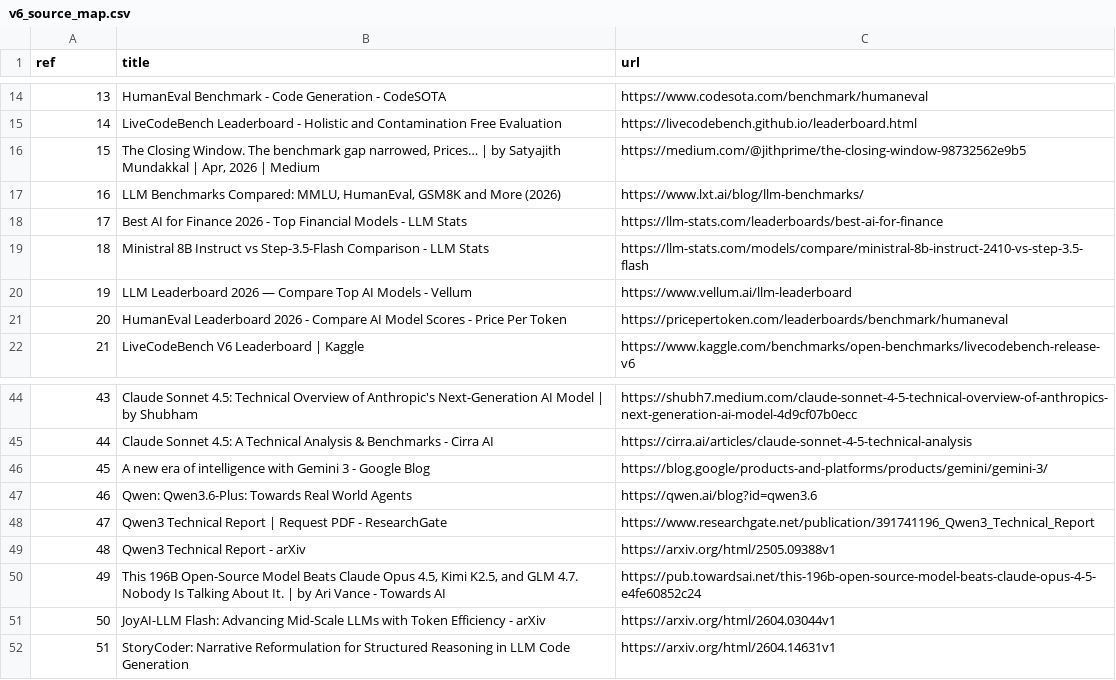
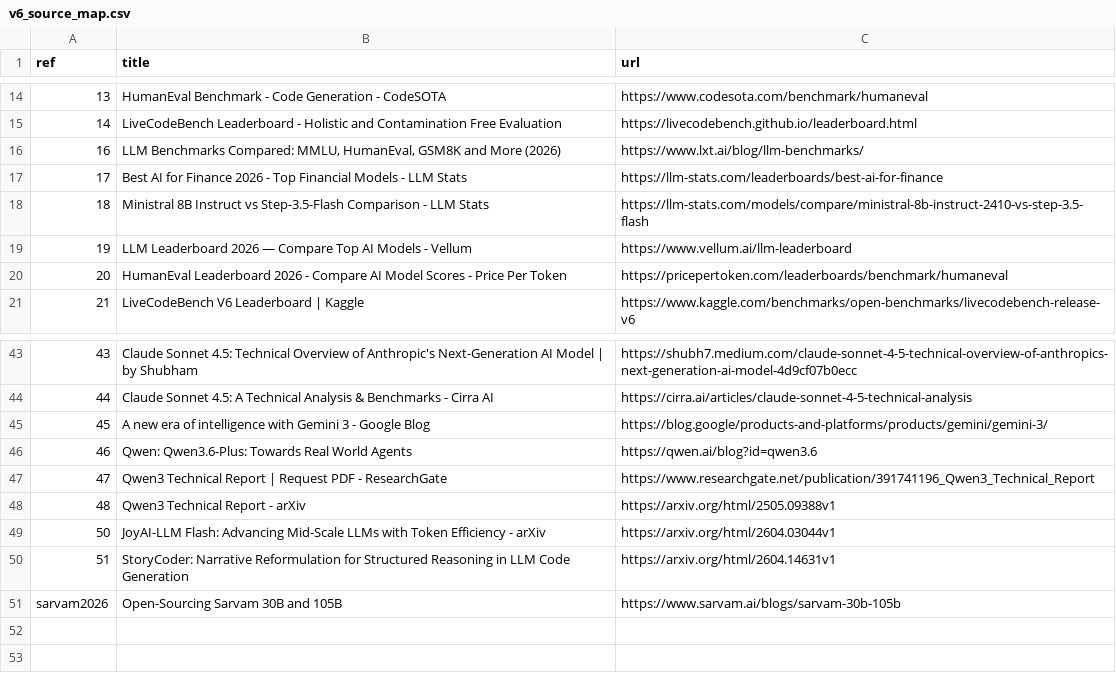
Before and after one commit to coolguy46/predictive-validity-benchmark-audit, a CSV file: data/v6_source_map.csv, drawn as a sheet; only a part is shown, gaps mark what is left out.

```diff
--- a/data/v6_source_map.csv
+++ b/data/v6_source_map.csv
@@ -15,3 +15,2 @@ ref,title,url
 14,LiveCodeBench Leaderboard - Holistic and Contamination Free Evaluation,https://livecodebench.github.io/leaderboard.html
-15,"The Closing Window. The benchmark gap narrowed, Prices… | by Satyajith Mundakkal | Apr, 2026 | Medium",https://medium.com/@jithprime/the-closing-window-98732562e9b5
 16,"LLM Benchmarks Compared: MMLU, HumanEval, GSM8K and More (2026)",https://www.lxt.ai/blog/llm-benchmarks/
@@ -49,4 +48,4 @@ ref,title,url
 48,Qwen3 Technical Report - arXiv,https://arxiv.org/html/2505.09388v1
-49,"This 196B Open-Source Model Beats Claude Opus 4.5, Kimi K2.5, and GLM 4.7. Nobody Is Talking About It. | by Ari Vance - Towards AI",https://pub.towardsai.net/this-196b-open-source-model-beats-claude-opus-4-5-e4fe60852c24
 50,JoyAI-LLM Flash: Advancing Mid-Scale LLMs with Token Efficiency - arXiv,https://arxiv.org/html/2604.03044v1
 51,StoryCoder: Narrative Reformulation for Structured Reasoning in LLM Code Generation,https://arxiv.org/html/2604.14631v1
+sarvam2026,Open-Sourcing Sarvam 30B and 105B,https://www.sarvam.ai/blogs/sarvam-30b-105b
```
Also changed, not shown: outputs/deep_research_candidate_audit/frontier_v6_candidate_rows.csv, outputs/deep_research_candidate_audit/threshold_summary.csv, 8 other files.
